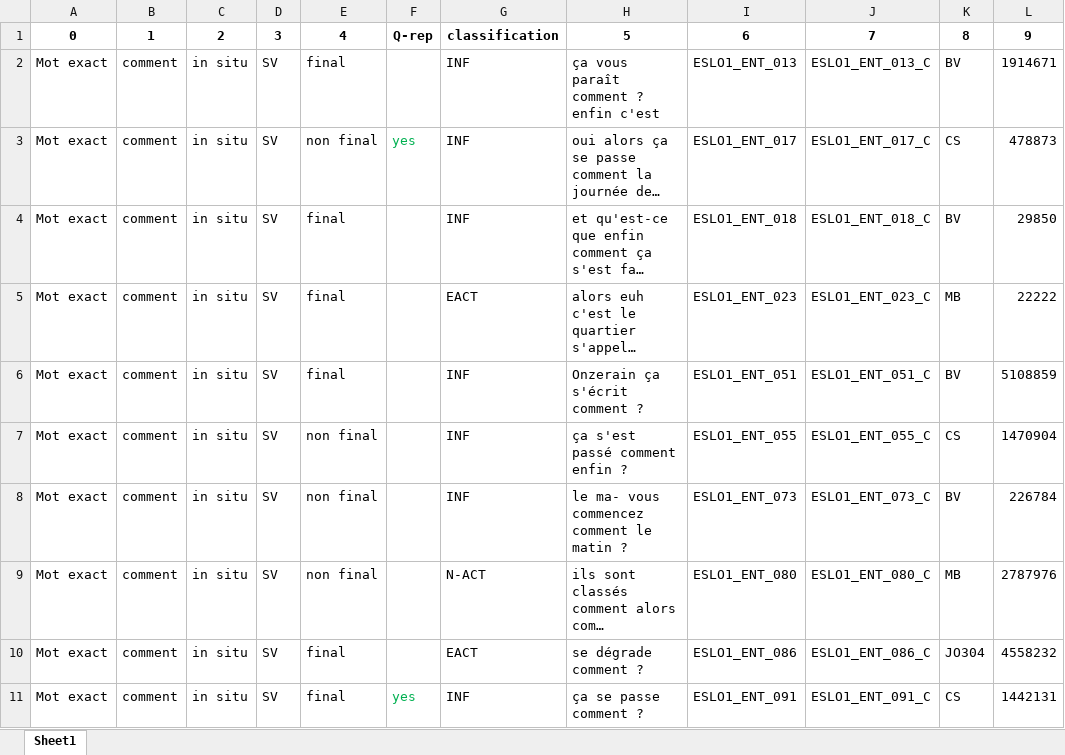
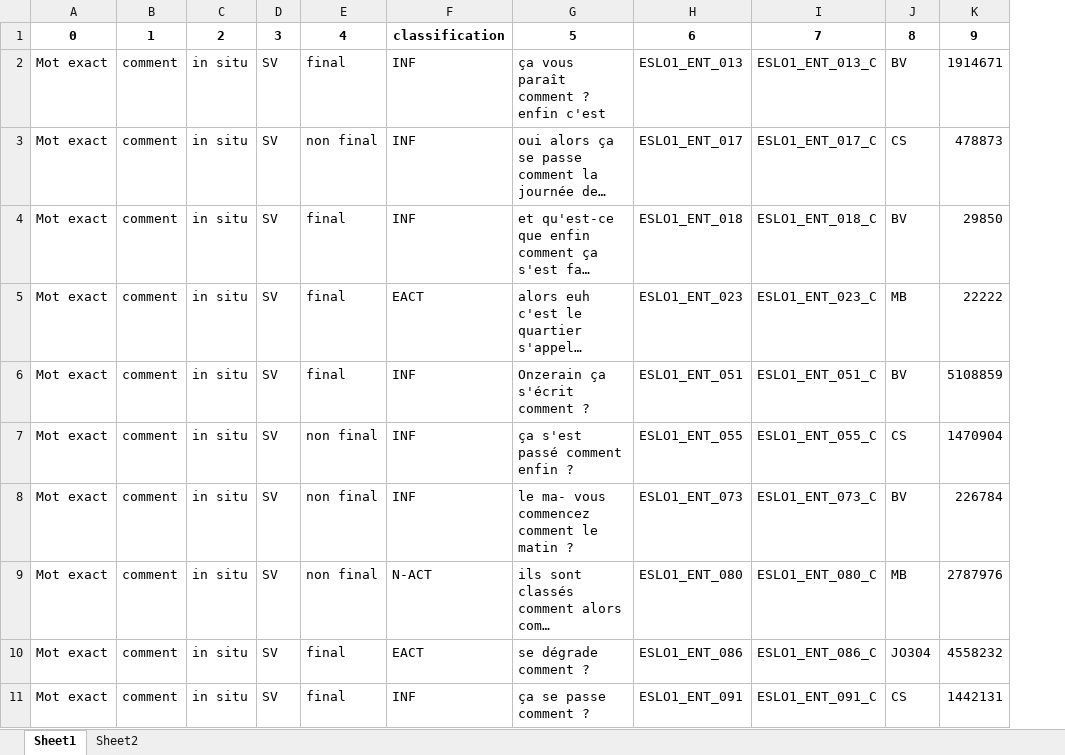
Before and after one commit to CaterinaBi/interrogatives-corpus-work, an Excel workbook: sorted_data/in_situ_classification/clean/comment_insitu_classified.xlsx, sheet Sheet1, drawn as a sheet; only a part is shown; long unchanged cells end in …; values as stored, in another font and other column widths than the file's, no borders; the diff names each change by its address in the sheet, - before the commit and + after, or states it on an @@ line.

```diff
--- a/sorted_data/in_situ_classification/clean/comment_insitu_classified.xlsx (sheet Sheet1)
+++ b/sorted_data/in_situ_classification/clean/comment_insitu_classified.xlsx (sheet Sheet1)
+sheet tab: Sheet2
-column F, rows 1-11: Q-rep |  | yes |  |  |  |  |  |  |  | yes
```
Also changed, not shown: charts or pictures.
